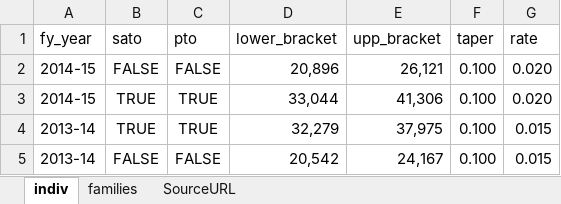
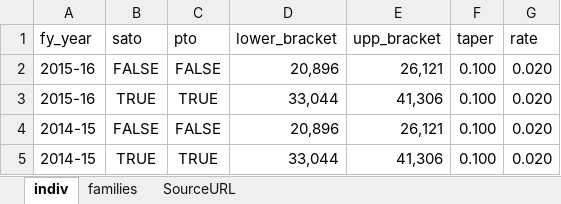
Before and after one commit to HughParsonage/grattan, an Excel workbook: data/medicare-tables.xlsx, sheet indiv, drawn as a sheet; only a part is shown; the shorter side is filled out with more unchanged rows; values as stored, in another font and other column widths than the file's, no borders; the diff names each change by its address in the sheet, - before the commit and + after, or states it on an @@ line.

Commit message:
Updated medicare for 2015-16

```diff
--- a/data/medicare-tables.xlsx (sheet indiv)
+++ b/data/medicare-tables.xlsx (sheet indiv)
+row 2: 2015-16 | FALSE | FALSE | 20,896 | 26,121 | 0.100 | 0.020
+row 3: 2015-16 | TRUE | TRUE | 33,044 | 41,306 | 0.100 | 0.020
```
Also changed, not shown: 1 other file.
